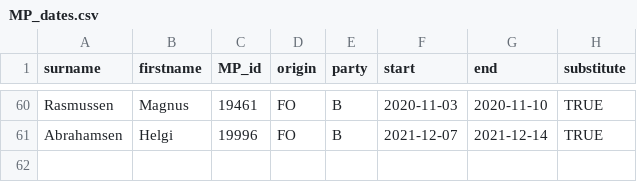
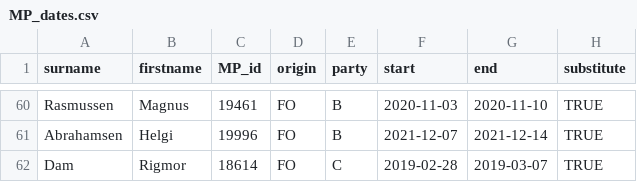
Before and after one commit to mtwente/nordatlantisk-ft, a CSV file: assets/background_data/MP_dates.csv, drawn as a sheet; only a part is shown, gaps mark what is left out.

Commit message:
feat: add FO temporary MP Rigmor Dam #22

```diff
--- a/assets/background_data/MP_dates.csv
+++ b/assets/background_data/MP_dates.csv
@@ -61 +61,2 @@ Rasmussen;Magnus;"19461";FO;B;2020-11-03;2020-11-10;TRUE
 Abrahamsen;Helgi;"19996";FO;B;2021-12-07;2021-12-14;TRUE
+Dam;Rigmor;"18614";FO;C;2019-02-28;2019-03-07;TRUE
```
Also changed, not shown: data/processed/csv/MP_names.csv, 2 other files.
